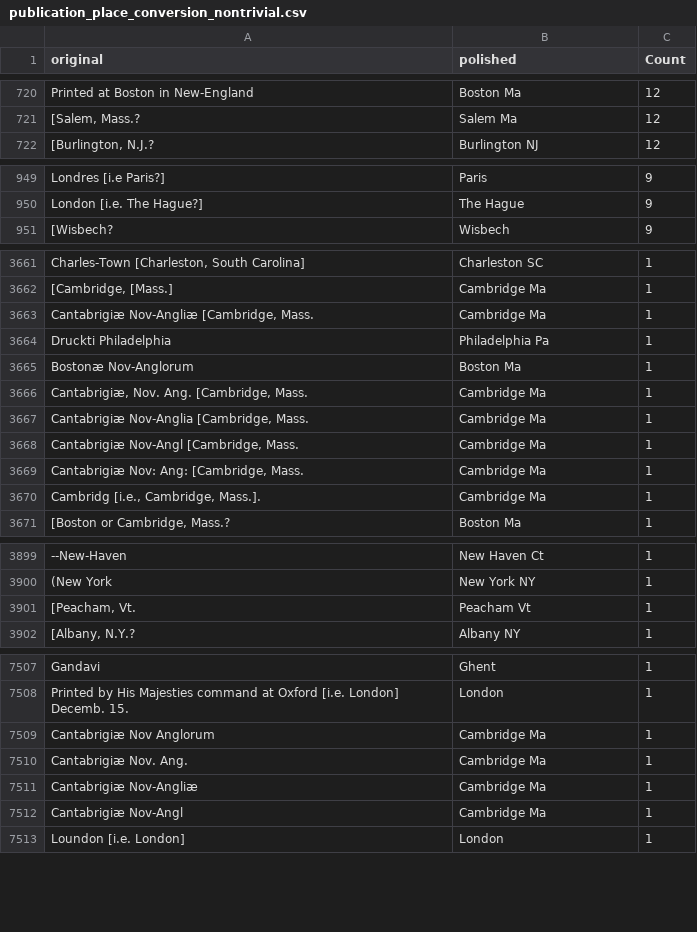
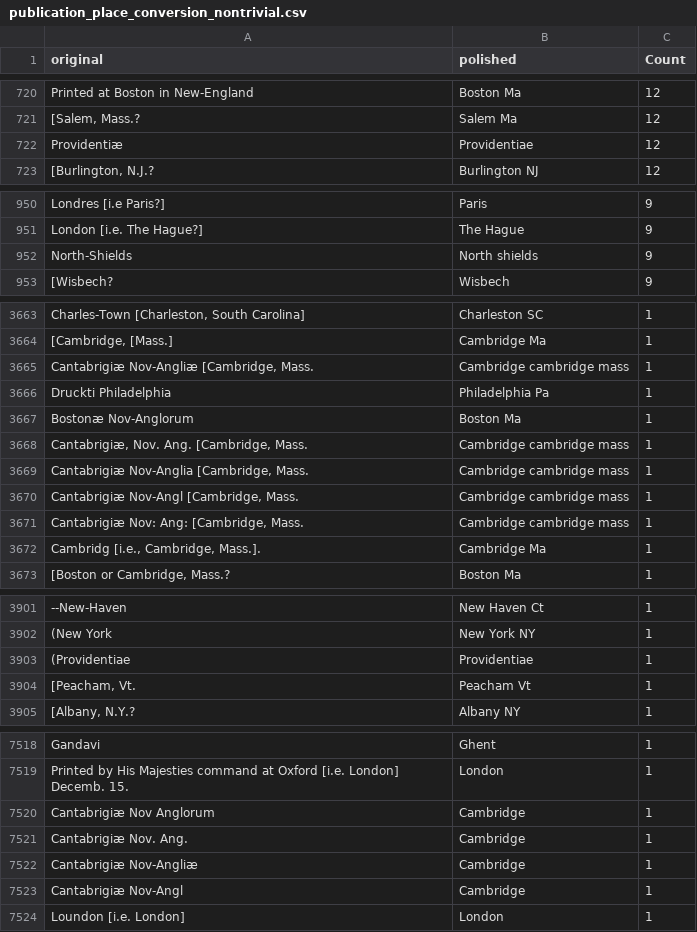
Before and after one commit to COMHIS/estc, a CSV file: inst/examples/output.tables/publication_place_conversion_nontrivial.csv, drawn as a sheet; only a part is shown, gaps mark what is left out; addresses are those after the commit; the diff covers the shown part only; the diff names each change by its address in the sheet, - before the commit and + after, or states it on an @@ line.

```diff
--- a/inst/examples/output.tables/publication_place_conversion_nontrivial.csv
+++ b/inst/examples/output.tables/publication_place_conversion_nontrivial.csv
+row 722: Providentiæ | Providentiae | 12
+row 952: North-Shields | North shields | 9
-B3665 (polished): Cambridge Ma
+B3665 (polished): Cambridge cambridge mass
-B3668:B3671 (polished): Cambridge Ma
+B3668:B3671 (polished): Cambridge cambridge mass
+row 3903: (Providentiae | Providentiae | 1
-B7520:B7523 (polished): Cambridge Ma
+B7520:B7523 (polished): Cambridge
```
Also changed, not shown: 13 added rows and 34 edited cells elsewhere in this file, inst/examples/output.tables/absentgeocoordinates.csv, inst/examples/output.tables/country_accepted.csv, 19 other files.
